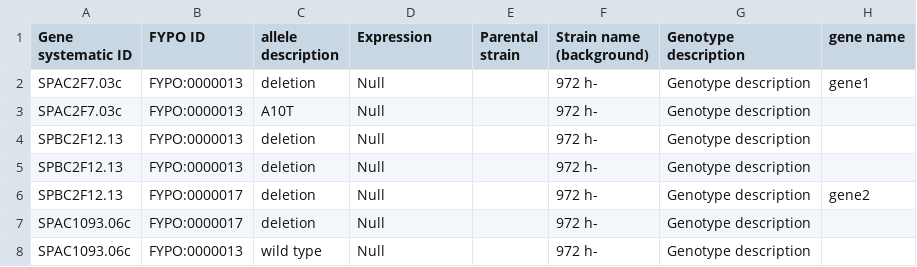
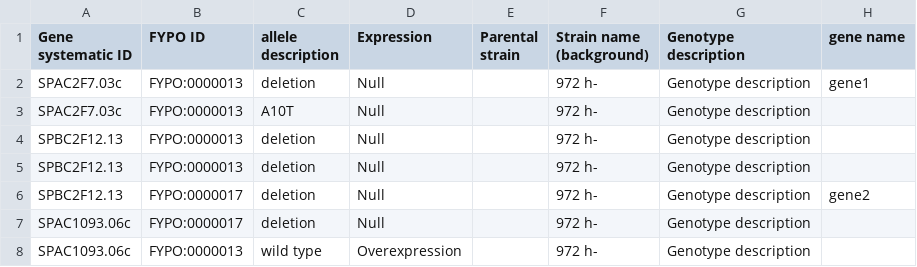
Before and after one commit to pombase/pombase-chado, a TSV file: data/phenotype_annotation.tsv, drawn as a sheet; only a part is shown; the diff names each change by its address in the sheet, - before the commit and + after, or states it on an @@ line.

Commit message:
Store the expression column from PHAF input files

```diff
--- a/data/phenotype_annotation.tsv
+++ b/data/phenotype_annotation.tsv
-D8 (Expression): Null
+D8 (Expression): Overexpression
```
Also changed, not shown: 2 other files.
